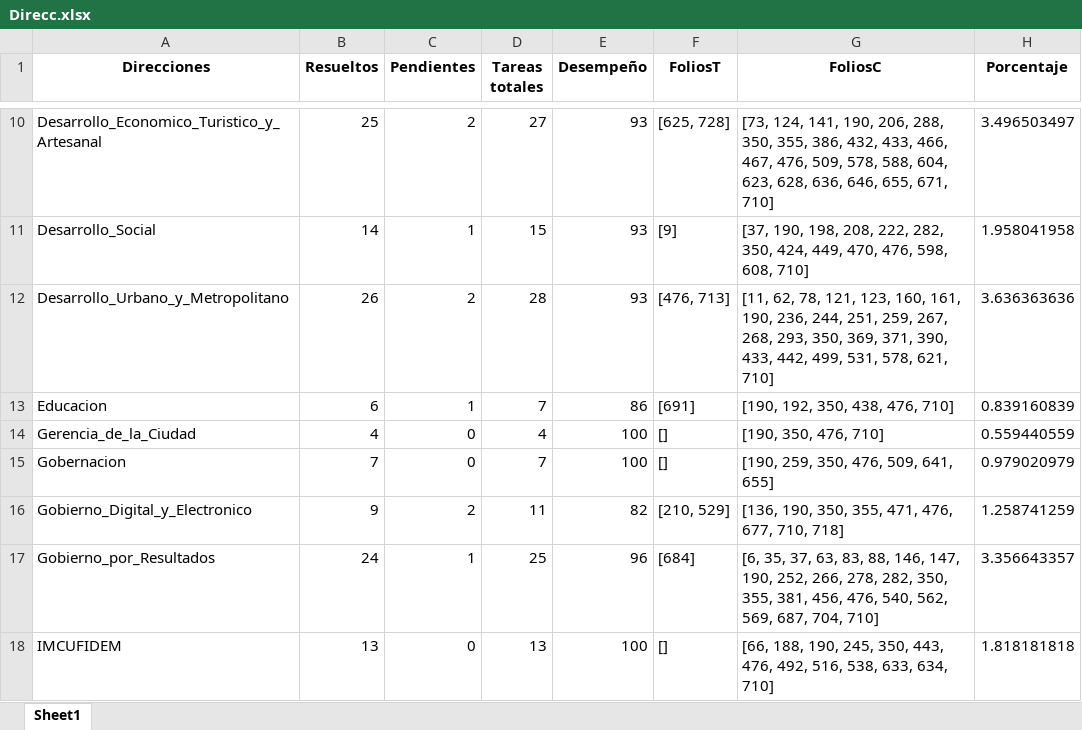
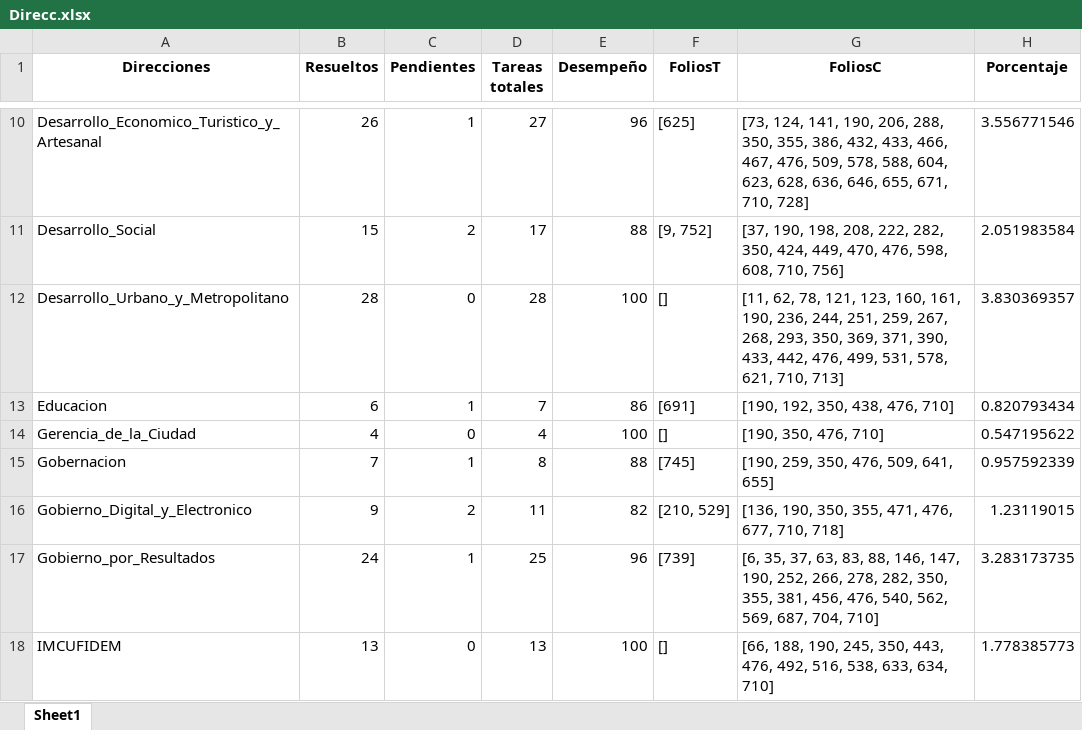
Before and after one commit to DimitryGarces/President-Cliente, an Excel workbook: py/Direcc.xlsx, sheet Sheet1, drawn as a sheet; only a part is shown, gaps mark what is left out; values as stored, in another font and other column widths than the file's, no borders; the diff covers the shown part only; the diff names each change by its address in the sheet, - before the commit and + after, or states it on an @@ line.

```diff
--- a/py/Direcc.xlsx (sheet Sheet1)
+++ b/py/Direcc.xlsx (sheet Sheet1)
-B10 (Resueltos): 25
+B10 (Resueltos): 26
-C10 (Pendientes): 2
+C10 (Pendientes): 1
-E10 (Desempeño): 93
+E10 (Desempeño): 96
-F10 (FoliosT): [625, 728]
+F10 (FoliosT): [625]
-G10 (FoliosC): …655, 671, 710]
+G10 (FoliosC): …655, 671, 710, 728]
-H10 (Porcentaje): 3.496503497
+H10 (Porcentaje): 3.556771546
-B11 (Resueltos): 14
+B11 (Resueltos): 15
-C11 (Pendientes): 1
+C11 (Pendientes): 2
-D11 (Tareas totales): 15
+D11 (Tareas totales): 17
-E11 (Desempeño): 93
+E11 (Desempeño): 88
-F11 (FoliosT): [9]
+F11 (FoliosT): [9, 752]
-G11 (FoliosC): …598, 608, 710]
+G11 (FoliosC): …598, 608, 710, 756]
-H11 (Porcentaje): 1.958041958
+H11 (Porcentaje): 2.051983584
-B12 (Resueltos): 26
+B12 (Resueltos): 28
-C12 (Pendientes): 2
+C12 (Pendientes): 0
-E12 (Desempeño): 93
+E12 (Desempeño): 100
-F12 (FoliosT): [476, 713]
+F12 (FoliosT): []
-G12 (FoliosC): …433, 442, 499, 531, 578, 621, 710]
+G12 (FoliosC): …433, 442, 476, 499, 531, 578, 621, 710, 713]
-H12 (Porcentaje): 3.636363636
+H12 (Porcentaje): 3.830369357
-H13 (Porcentaje): 0.839160839
+H13 (Porcentaje): 0.820793434
-H14 (Porcentaje): 0.559440559
+H14 (Porcentaje): 0.547195622
-C15 (Pendientes): 0
+C15 (Pendientes): 1
-D15 (Tareas totales): 7
+D15 (Tareas totales): 8
-E15 (Desempeño): 100
+E15 (Desempeño): 88
-F15 (FoliosT): []
+F15 (FoliosT): [745]
-H15 (Porcentaje): 0.979020979
+H15 (Porcentaje): 0.957592339
-H16 (Porcentaje): 1.258741259
+H16 (Porcentaje): 1.23119015
-F17 (FoliosT): [684]
+F17 (FoliosT): [739]
-H17 (Porcentaje): 3.356643357
+H17 (Porcentaje): 3.283173735
-H18 (Porcentaje): 1.818181818
+H18 (Porcentaje): 1.778385773
```
Also changed, not shown: 76 edited cells elsewhere in this sheet, py/Junio.xlsx, 5 other files.
